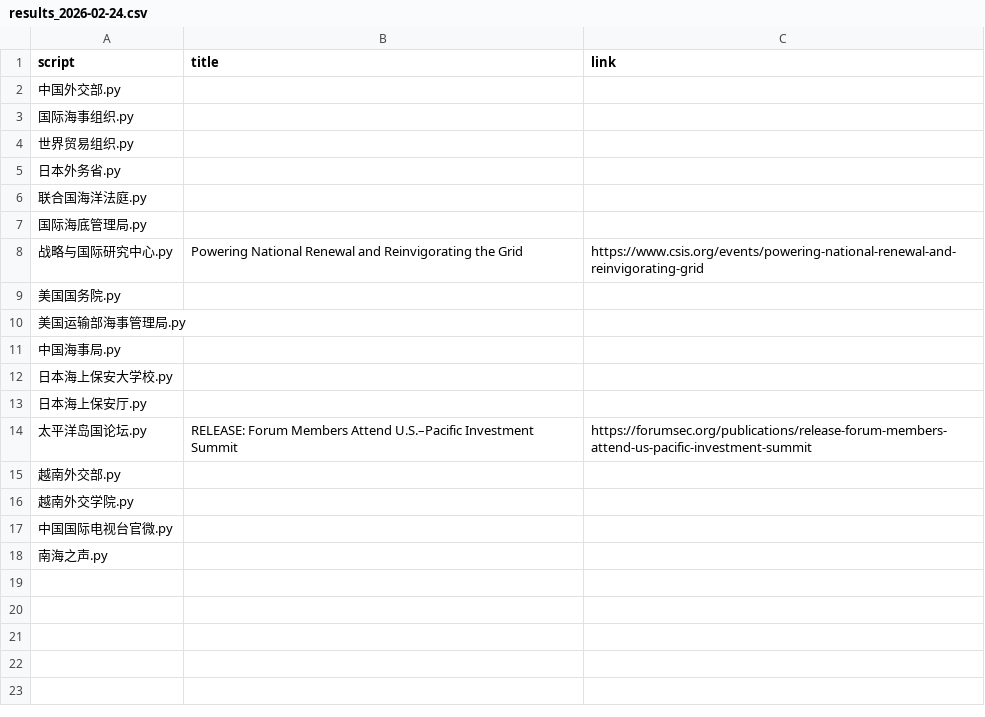
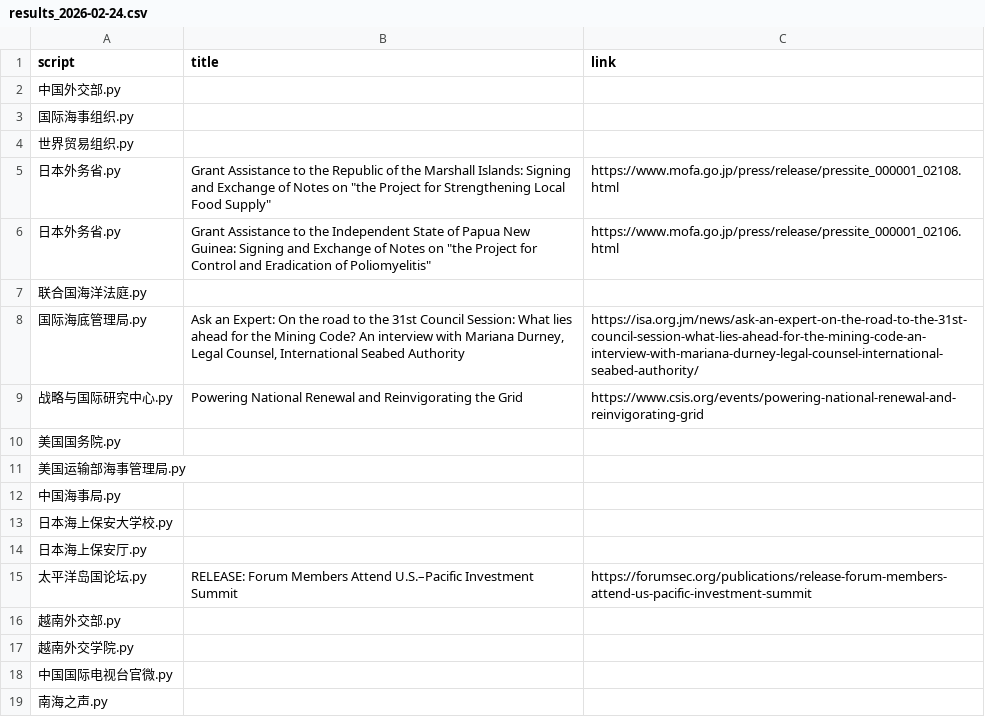
Before and after one commit to KACSH9/---, a CSV file: results_2026-02-24.csv, drawn as a sheet.

```diff
--- a/results_2026-02-24.csv
+++ b/results_2026-02-24.csv
@@ -4,5 +4,6 @@ script,title,link
 世界贸易组织.py,,
-日本外务省.py,,
+日本外务省.py,"Grant Assistance to the Republic of the Marshall Islands: Signing and Exchange of Notes on ""the Project for Strengthening Local Food Supply""",https://www.mofa.go.jp/press/release/pressite_000001_02108.html
+日本外务省.py,"Grant Assistance to the Independent State of Papua New Guinea: Signing and Exchange of Notes on ""the Project for Control and Eradication of Poliomyelitis""",https://www.mofa.go.jp/press/release/pressite_000001_02106.html
 联合国海洋法庭.py,,
-国际海底管理局.py,,
+国际海底管理局.py,"Ask an Expert: On the road to the 31st Council Session: What lies ahead for the Mining Code? An interview with Mariana Durney, Legal Counsel, International Seabed Authority",https://isa.org.jm/news/ask-an-expert-on-the-road-to-the-31st-council-session-what-lies-ahead-for-the-mining-code-an-interview-with-mariana-durney-legal-counsel-international-seabed-authority/
 战略与国际研究中心.py,Powering National Renewal and Reinvigorating the Grid,https://www.csis.org/events/powering-national-renewal-and-reinvigorating-grid
```
